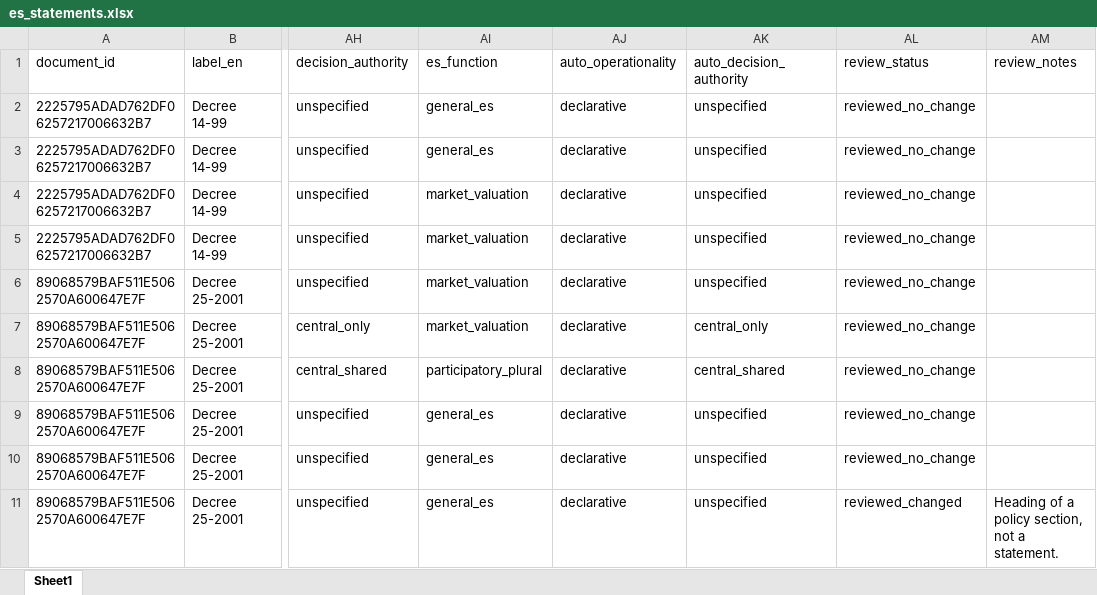
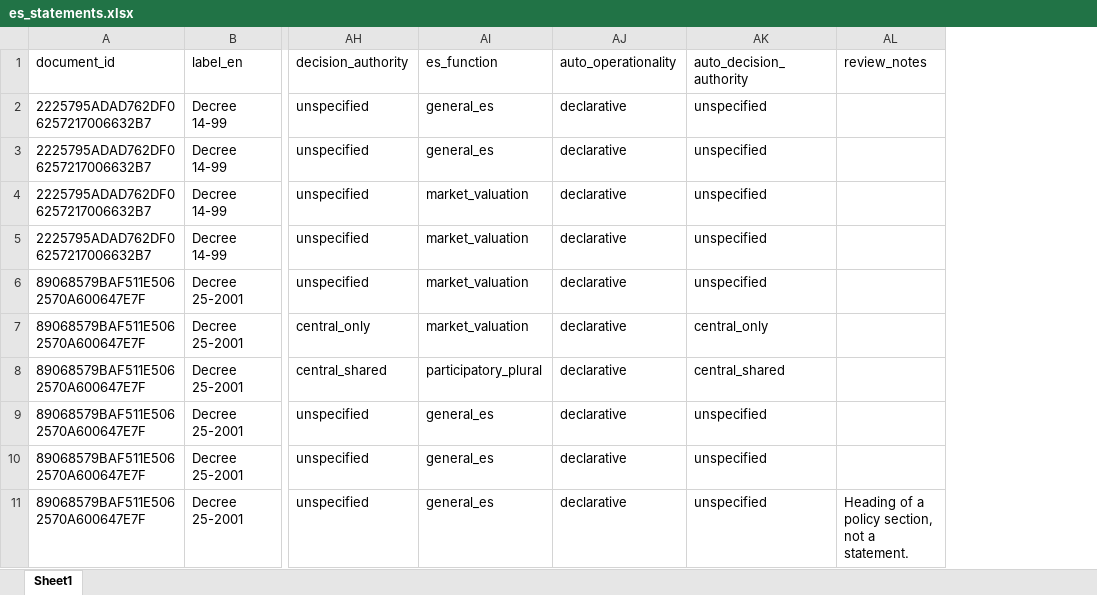
Before and after one commit to aldermiguel/nicaragua-ecosystem-services-legislation, an Excel workbook: data/legislation/coding/es_statements.xlsx, sheet Sheet1, drawn as a sheet; only a part is shown, gaps mark what is left out; values as stored, in another font and other column widths than the file's, no borders; the diff names each change by its address in the sheet, - before the commit and + after, or states it on an @@ line.

Commit message:
Drop the review status column from the coding files

```diff
--- a/data/legislation/coding/es_statements.xlsx (sheet Sheet1)
+++ b/data/legislation/coding/es_statements.xlsx (sheet Sheet1)
-column AL (review_status), rows 2-11: reviewed_no_change | reviewed_no_change | reviewed_no_change | reviewed_no_change | reviewed_no_change | reviewed_no_change | reviewed_no_change | reviewed_no_change | reviewed_no_change | reviewed_changed
```
Also changed, not shown: 4 other files.
